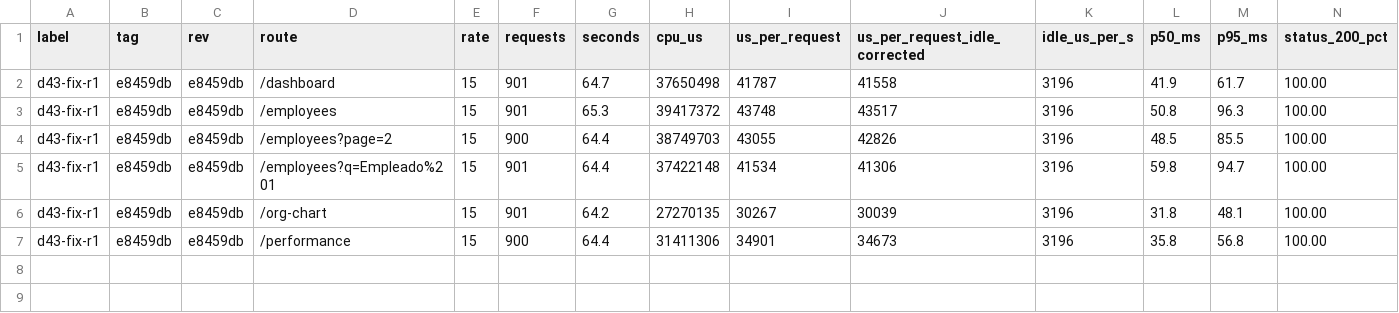
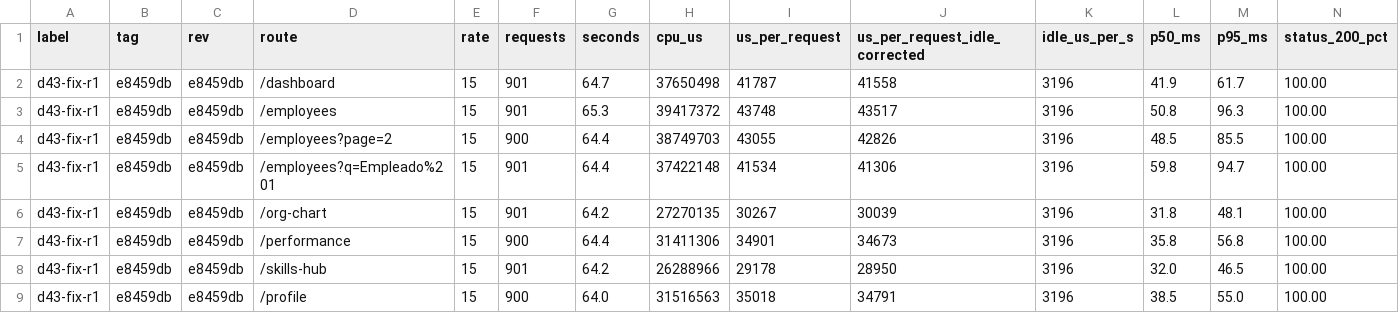
Before and after one commit to Aromero2022/ScaliaHR, a TSV file: scripts/perf/results/d43-fix-r1.tsv, drawn as a sheet; only a part is shown; rows hold the shown columns only; the diff names each change by its address in the sheet, - before the commit and + after, or states it on an @@ line.

```diff
--- a/scripts/perf/results/d43-fix-r1.tsv
+++ b/scripts/perf/results/d43-fix-r1.tsv
+row 8: d43-fix-r1 | e8459db | e8459db | /skills-hub | 15 | 901 | 64.2 | 26288966 | 29178 | 28950 | 3196 | 32.0 | 46.5 | 100.00
+row 9: d43-fix-r1 | e8459db | e8459db | /profile | 15 | 900 | 64.0 | 31516563 | 35018 | 34791 | 3196 | 38.5 | 55.0 | 100.00
```
